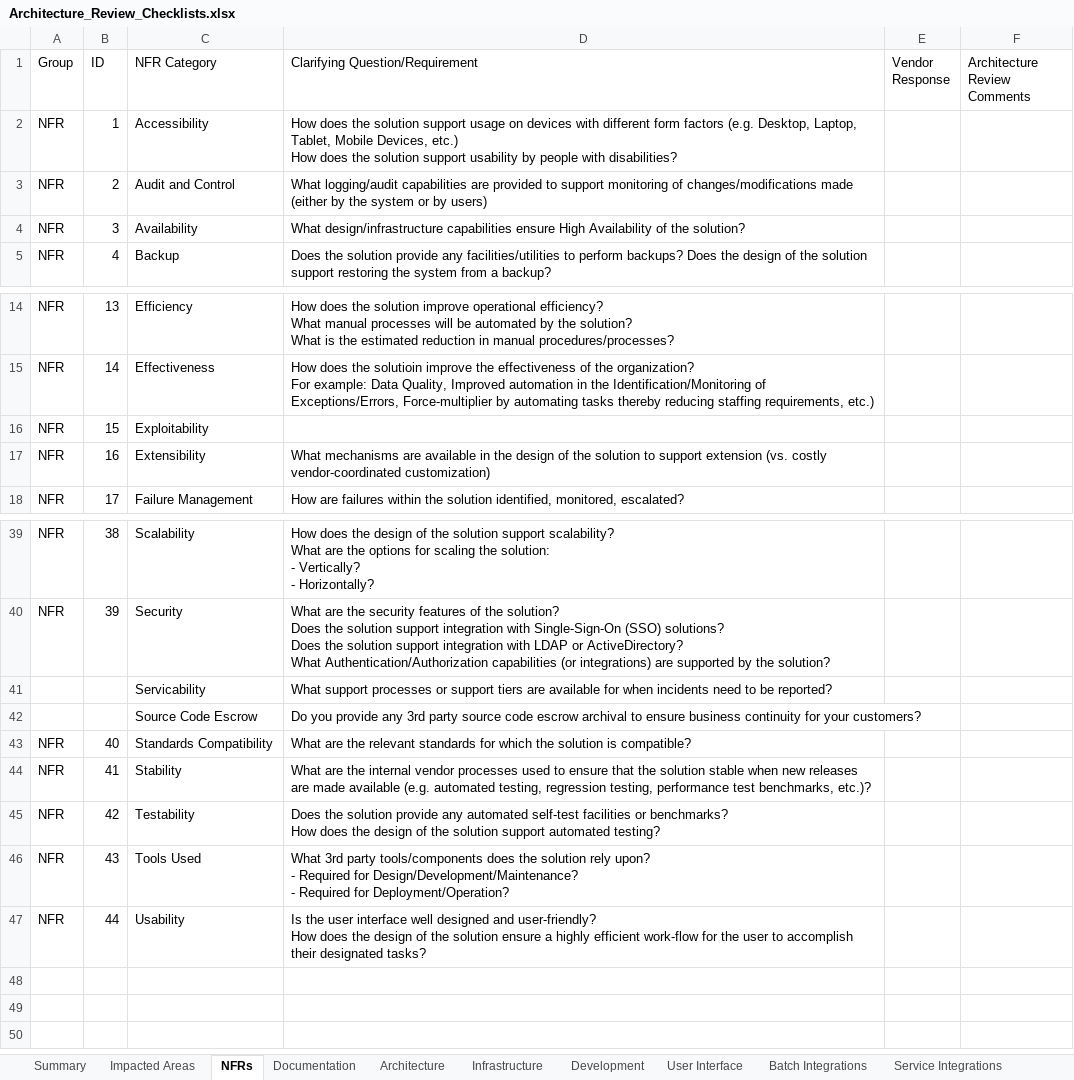
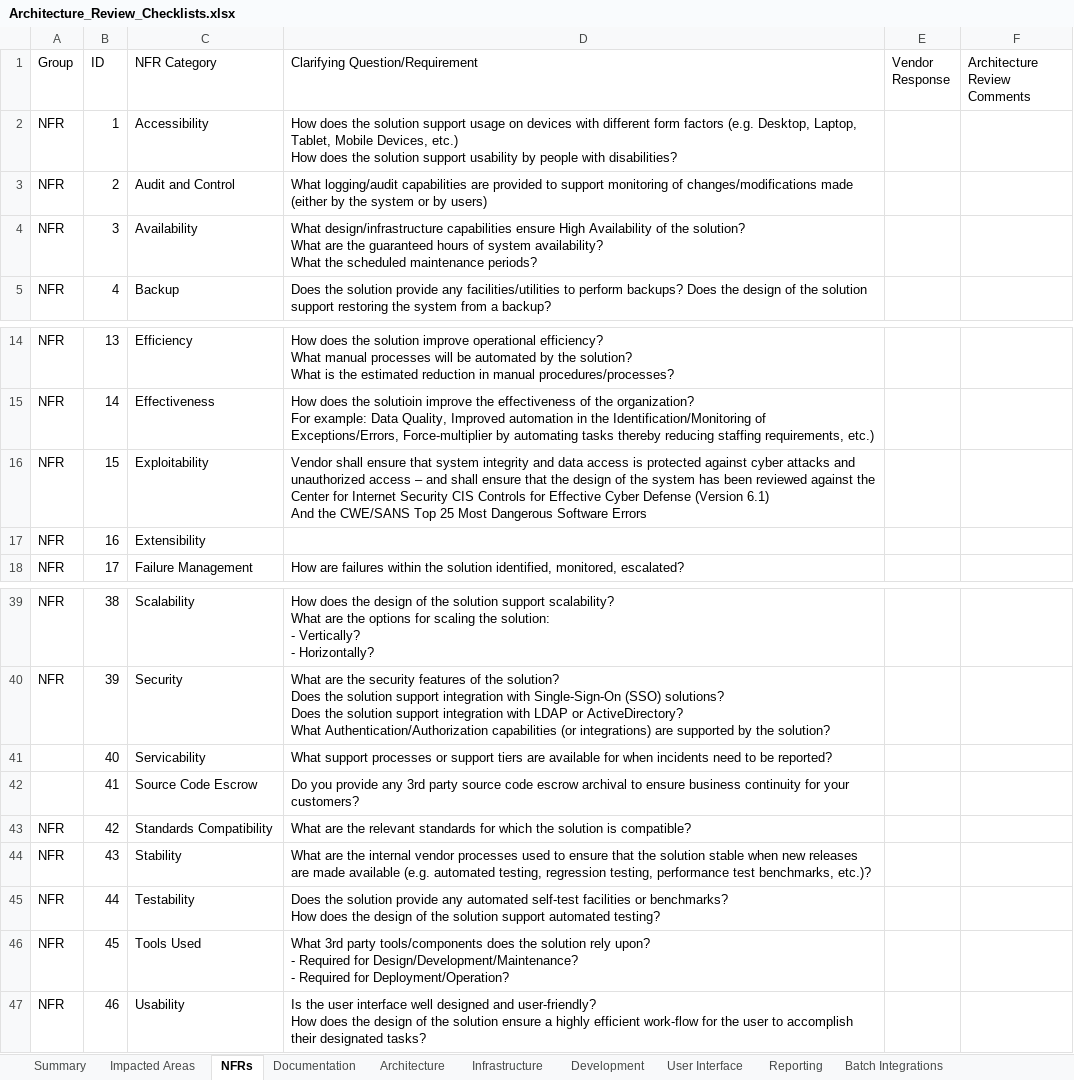
Before and after one commit to intltechventures/Consulting.Project.Tools, an Excel workbook: templates/Architecture_Review_Checklists.xlsx, sheet NFRs, drawn as a sheet; only a part is shown, gaps mark what is left out; values as stored, in another font and other column widths than the file's, no cell formats; removed rows and columns are numbered as before the commit, all else as after; ↵ is a line break in a cell; the diff names each change by its address in the sheet, - before the commit and + after, or states it on an @@ line.

```diff
--- a/templates/Architecture_Review_Checklists.xlsx (sheet NFRs)
+++ b/templates/Architecture_Review_Checklists.xlsx (sheet NFRs)
+sheet tab: Reporting
-D4 (Clarifying Question/Requirement): …the solution?
+D4 (Clarifying Question/Requirement): …the solution? ↵ What are the guaranteed hours of system availability? ↵ What the scheduled maintenance periods?
-D16 (Clarifying Question/Requirement): (empty)
+D16 (Clarifying Question/Requirement): Vendor shall ensure that system integrity and data access is protected against cyber attacks and unauthorized access – and shall ensure that the design of the system has been reviewed against the Center for Internet Security CIS Controls for Effective Cyber Defense (Version 6.1) ↵ And the CWE/SANS Top 25 Most Dangerous Software Errors
-D17 (Clarifying Question/Requirement): What mechanisms are available in the design of the solution to support extension (vs. costly vendor-coordinated customization)
+D17 (Clarifying Question/Requirement): (empty)
-row 41:  |  | Servicability | What support processes or support tiers are available for when incidents need to be reported?
-row 42:  |  | Source Code Escrow | Do you provide any 3rd party source code escrow archival to ensure business continuity for your customers?
-A41:A42 (Group): NFR
+A41:A42 (Group): (empty)
-C41 (NFR Category): Standards Compatibility
+C41 (NFR Category): Servicability
-D41 (Clarifying Question/Requirement): What are the relevant standards for which the solution is compatible?
+D41 (Clarifying Question/Requirement): What support processes or support tiers are available for when incidents need to be reported?
-C42 (NFR Category): Stability
+C42 (NFR Category): Source Code Escrow
-D42 (Clarifying Question/Requirement): What are the internal vendor processes used to ensure that the solution stable when new releases are made available (e.g. automated testing, regression testing, performance test benchmarks, etc.)?
+D42 (Clarifying Question/Requirement): Do you provide any 3rd party source code escrow archival to ensure business continuity for your customers?
-C43 (NFR Category): Testability
+C43 (NFR Category): Standards Compatibility
-D43 (Clarifying Question/Requirement): Does the solution provide any automated self-test facilities or benchmarks? ↵ How does the design of the solution support automated testing?
+D43 (Clarifying Question/Requirement): What are the relevant standards for which the solution is compatible?
-C44 (NFR Category): Tools Used
+C44 (NFR Category): Stability
-D44 (Clarifying Question/Requirement): What 3rd party tools/components does the solution rely upon? ↵ - Required for Design/Development/Maintenance? ↵ - Required for Deployment/Operation?
+D44 (Clarifying Question/Requirement): What are the internal vendor processes used to ensure that the solution stable when new releases are made available (e.g. automated testing, regression testing, performance test benchmarks, etc.)?
-C45 (NFR Category): Usability
+C45 (NFR Category): Testability
-D45 (Clarifying Question/Requirement): Is the user interface well designed and user-friendly? ↵ How does the design of the solution ensure a highly efficient work-flow for the user to accomplish their designated tasks?
+D45 (Clarifying Question/Requirement): Does the solution provide any automated self-test facilities or benchmarks? ↵ How does the design of the solution support automated testing?
+row 46: NFR | 45 | Tools Used | What 3rd party tools/components does the solution rely upon? ↵ - Required for Design/Development/Maintenance? ↵ - Required for Deployment/Operation?
+row 47: NFR | 46 | Usability | Is the user interface well designed and user-friendly? ↵ How does the design of the solution ensure a highly efficient work-flow for the user to accomplish their designated tasks?
```
Also changed, not shown: sheet References, sheet Architecture, sheet Batch Integrations, sheet Service Integrations, sheet Documentation, other sheet tabs, cell formats, formulas that keep their value.
